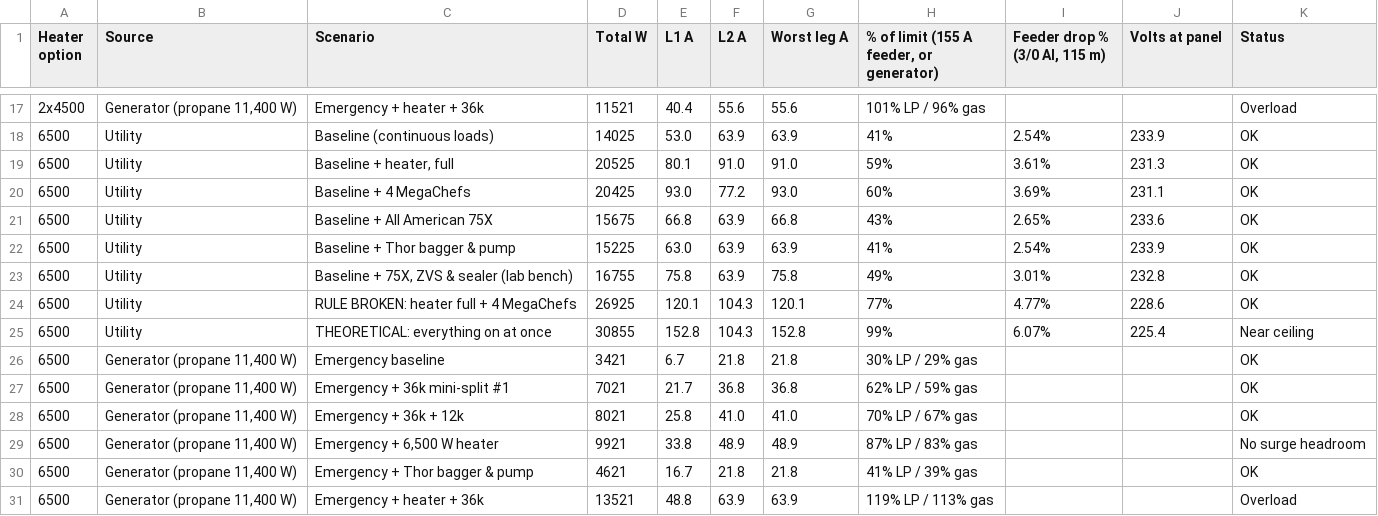
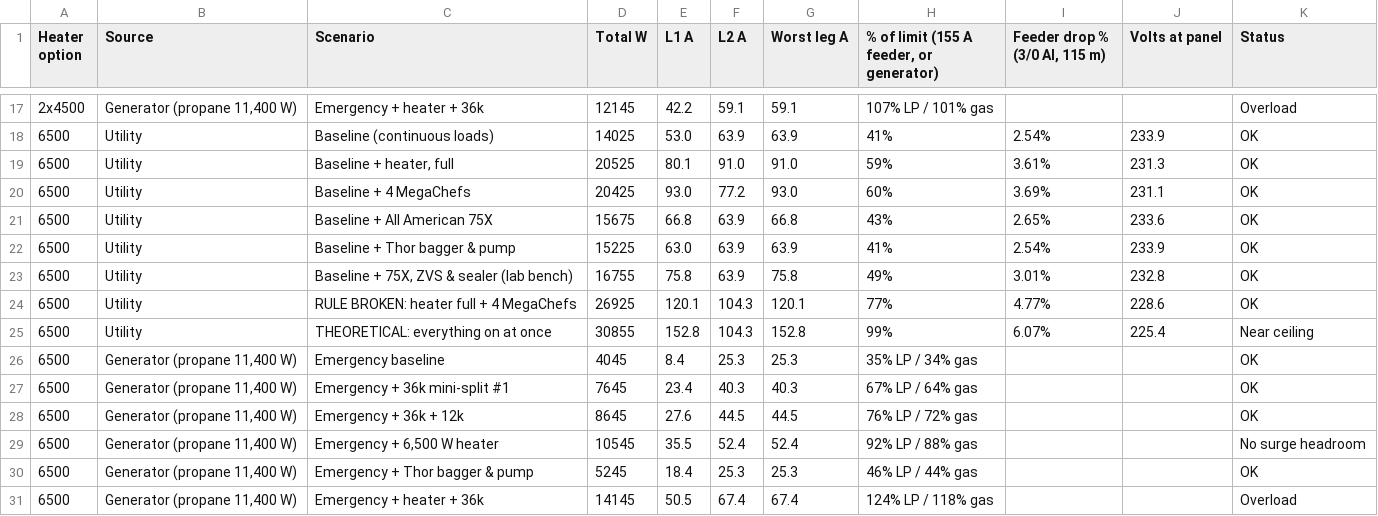
Before and after one commit to josephmclachlan/MY-CO-L, a CSV file: src/data/electrical/operating_scenarios.csv, drawn as a sheet; only a part is shown, gaps mark what is left out; the diff covers the shown part only.

```diff
--- a/src/data/electrical/operating_scenarios.csv
+++ b/src/data/electrical/operating_scenarios.csv
@@ -17,2 +17,2 @@
-2x4500,"Generator (propane 11,400 W)",Emergency + heater + 36k,11521,40.4,55.6,55.6,101% LP / 96% gas,,,Overload
+2x4500,"Generator (propane 11,400 W)",Emergency + heater + 36k,12145,42.2,59.1,59.1,107% LP / 101% gas,,,Overload
 6500,Utility,Baseline (continuous loads),14025,53.0,63.9,63.9,41%,2.54%,233.9,OK
@@ -25,7 +25,7 @@
 6500,Utility,THEORETICAL: everything on at once,30855,152.8,104.3,152.8,99%,6.07%,225.4,Near ceiling
-6500,"Generator (propane 11,400 W)",Emergency baseline,3421,6.7,21.8,21.8,30% LP / 29% gas,,,OK
-6500,"Generator (propane 11,400 W)",Emergency + 36k mini-split #1,7021,21.7,36.8,36.8,62% LP / 59% gas,,,OK
-6500,"Generator (propane 11,400 W)",Emergency + 36k + 12k,8021,25.8,41.0,41.0,70% LP / 67% gas,,,OK
-6500,"Generator (propane 11,400 W)","Emergency + 6,500 W heater",9921,33.8,48.9,48.9,87% LP / 83% gas,,,No surge headroom
-6500,"Generator (propane 11,400 W)",Emergency + Thor bagger & pump,4621,16.7,21.8,21.8,41% LP / 39% gas,,,OK
-6500,"Generator (propane 11,400 W)",Emergency + heater + 36k,13521,48.8,63.9,63.9,119% LP / 113% gas,,,Overload
+6500,"Generator (propane 11,400 W)",Emergency baseline,4045,8.4,25.3,25.3,35% LP / 34% gas,,,OK
+6500,"Generator (propane 11,400 W)",Emergency + 36k mini-split #1,7645,23.4,40.3,40.3,67% LP / 64% gas,,,OK
+6500,"Generator (propane 11,400 W)",Emergency + 36k + 12k,8645,27.6,44.5,44.5,76% LP / 72% gas,,,OK
+6500,"Generator (propane 11,400 W)","Emergency + 6,500 W heater",10545,35.5,52.4,52.4,92% LP / 88% gas,,,No surge headroom
+6500,"Generator (propane 11,400 W)",Emergency + Thor bagger & pump,5245,18.4,25.3,25.3,46% LP / 44% gas,,,OK
+6500,"Generator (propane 11,400 W)",Emergency + heater + 36k,14145,50.5,67.4,67.4,124% LP / 118% gas,,,Overload
```
Also changed, not shown: 30 edited cells elsewhere in this file, 3 other files.
